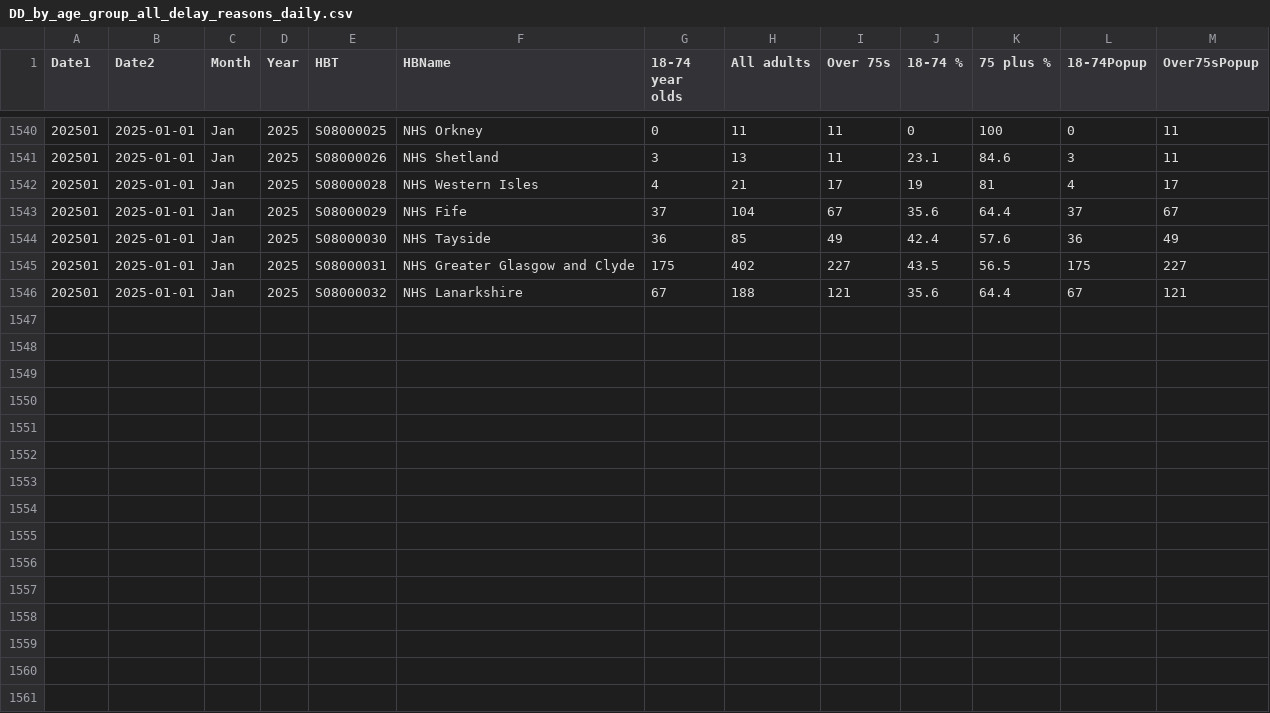
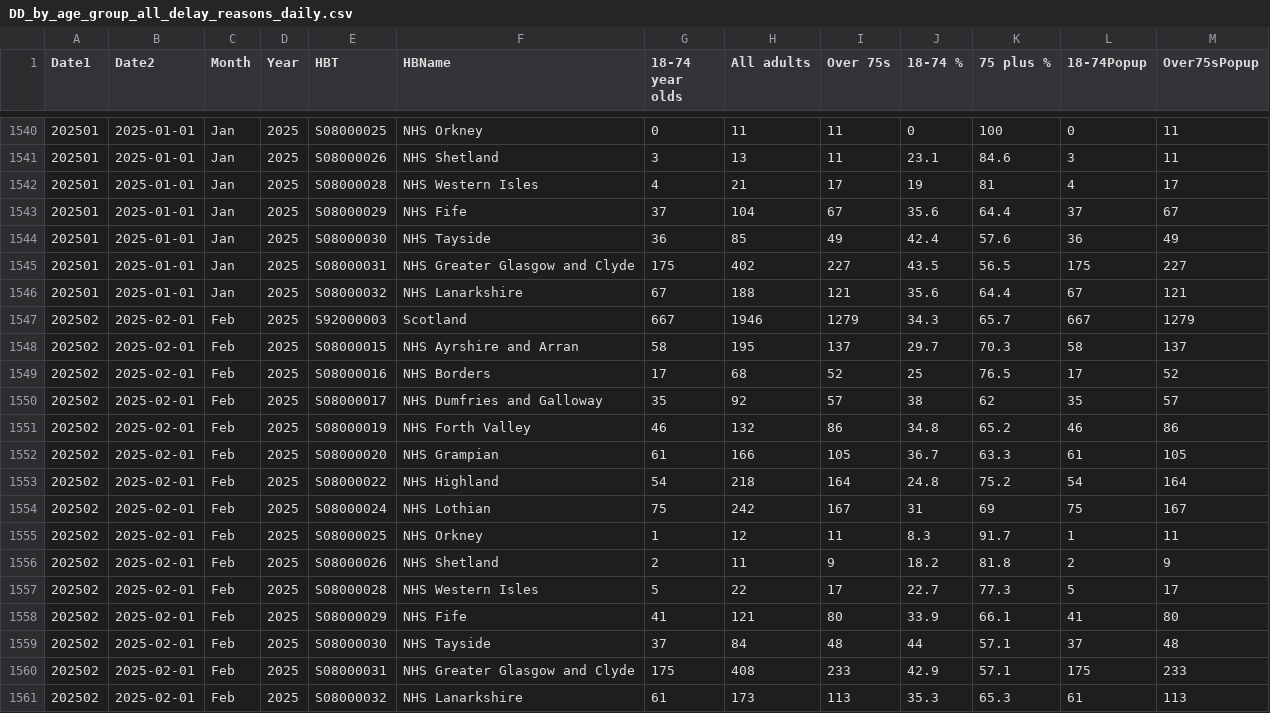
Before and after one commit to DCTdatateam/Hospitals-Tracker_NHS-Scotland, a CSV file: data/delayed-discharges/DD_by_age_group_all_delay_reasons_daily.csv, drawn as a sheet; only a part is shown, gaps mark what is left out.

```diff
--- a/data/delayed-discharges/DD_by_age_group_all_delay_reasons_daily.csv
+++ b/data/delayed-discharges/DD_by_age_group_all_delay_reasons_daily.csv
@@ -1546 +1546,16 @@
 202501,2025-01-01,"Jan","2025","S08000032","NHS Lanarkshire",67,188,121,35.6,64.4,67,121
+202502,2025-02-01,"Feb","2025","S92000003","Scotland",667,1946,1279,34.3,65.7,667,1279
+202502,2025-02-01,"Feb","2025","S08000015","NHS Ayrshire and Arran",58,195,137,29.7,70.3,58,137
+202502,2025-02-01,"Feb","2025","S08000016","NHS Borders",17,68,52,25,76.5,17,52
+202502,2025-02-01,"Feb","2025","S08000017","NHS Dumfries and Galloway",35,92,57,38,62,35,57
+202502,2025-02-01,"Feb","2025","S08000019","NHS Forth Valley",46,132,86,34.8,65.2,46,86
+202502,2025-02-01,"Feb","2025","S08000020","NHS Grampian",61,166,105,36.7,63.3,61,105
+202502,2025-02-01,"Feb","2025","S08000022","NHS Highland",54,218,164,24.8,75.2,54,164
+202502,2025-02-01,"Feb","2025","S08000024","NHS Lothian",75,242,167,31,69,75,167
+202502,2025-02-01,"Feb","2025","S08000025","NHS Orkney",1,12,11,8.3,91.7,1,11
+202502,2025-02-01,"Feb","2025","S08000026","NHS Shetland",2,11,9,18.2,81.8,2,9
+202502,2025-02-01,"Feb","2025","S08000028","NHS Western Isles",5,22,17,22.7,77.3,5,17
+202502,2025-02-01,"Feb","2025","S08000029","NHS Fife",41,121,80,33.9,66.1,41,80
+202502,2025-02-01,"Feb","2025","S08000030","NHS Tayside",37,84,48,44,57.1,37,48
+202502,2025-02-01,"Feb","2025","S08000031","NHS Greater Glasgow and Clyde",175,408,233,42.9,57.1,175,233
+202502,2025-02-01,"Feb","2025","S08000032","NHS Lanarkshire",61,173,113,35.3,65.3,61,113
```
Also changed, not shown: data/cancelled-operations/scheduled_and_cancelled_ops_by_HB_NEW.csv, data/delayed-discharges/DD_by_delay_reason_all_ages_monthly.csv.
